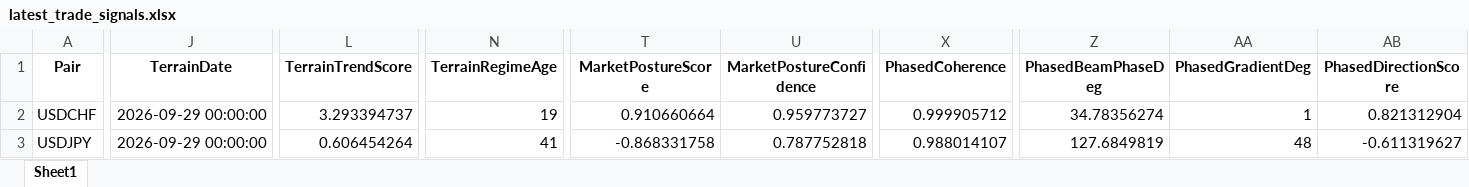
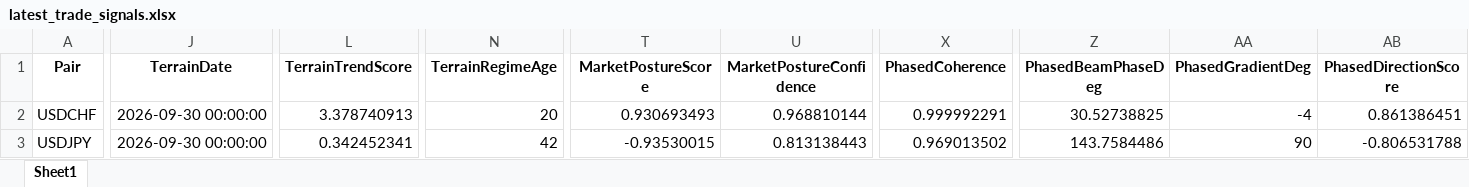
Before and after one commit to aspttwwly/fx-metals-forecast-board, an Excel workbook: public/data/files/latest_trade_signals.xlsx, sheet Sheet1, drawn as a sheet; only a part is shown, gaps mark what is left out; values as stored, in another font and other column widths than the file's, no borders; the diff covers the shown part only; the diff names each change by its address in the sheet, - before the commit and + after, or states it on an @@ line.

Commit message:
Update forecast data 2026-10-01_20-38-33

```diff
--- a/public/data/files/latest_trade_signals.xlsx (sheet Sheet1)
+++ b/public/data/files/latest_trade_signals.xlsx (sheet Sheet1)
-J2:J3 (TerrainDate): 2026-09-29 00:00:00
+J2:J3 (TerrainDate): 2026-09-30 00:00:00
-L2 (TerrainTrendScore): 3.293394737
+L2 (TerrainTrendScore): 3.378740913
-N2 (TerrainRegimeAge): 19
+N2 (TerrainRegimeAge): 20
-T2 (MarketPostureScore): 0.910660664
+T2 (MarketPostureScore): 0.930693493
-U2 (MarketPostureConfidence): 0.959773727
+U2 (MarketPostureConfidence): 0.968810144
-X2 (PhasedCoherence): 0.999905712
+X2 (PhasedCoherence): 0.999992291
-Z2 (PhasedBeamPhaseDeg): 34.78356274
+Z2 (PhasedBeamPhaseDeg): 30.52738825
-AA2 (PhasedGradientDeg): 1
+AA2 (PhasedGradientDeg): -4
-AB2 (PhasedDirectionScore): 0.821312904
+AB2 (PhasedDirectionScore): 0.861386451
-L3 (TerrainTrendScore): 0.606454264
+L3 (TerrainTrendScore): 0.342452341
-N3 (TerrainRegimeAge): 41
+N3 (TerrainRegimeAge): 42
-T3 (MarketPostureScore): -0.868331758
+T3 (MarketPostureScore): -0.93530015
-U3 (MarketPostureConfidence): 0.787752818
+U3 (MarketPostureConfidence): 0.813138443
-X3 (PhasedCoherence): 0.988014107
+X3 (PhasedCoherence): 0.969013502
-Z3 (PhasedBeamPhaseDeg): 127.6849819
+Z3 (PhasedBeamPhaseDeg): 143.7584486
-AA3 (PhasedGradientDeg): 48
+AA3 (PhasedGradientDeg): 90
-AB3 (PhasedDirectionScore): -0.611319627
+AB3 (PhasedDirectionScore): -0.806531788
```
Also changed, not shown: 1 added row, 1 removed row and 359 edited cells elsewhere in this sheet, public/data/files/AUDCNH_forecast.xlsx, public/data/files/AUDUSD_diff_0th_diff.xlsx, 40 other files.
